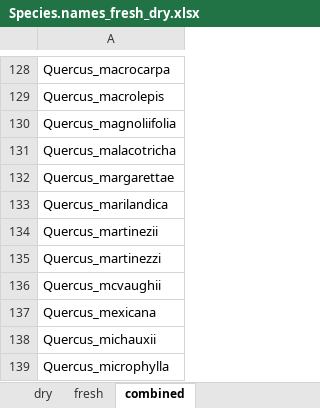
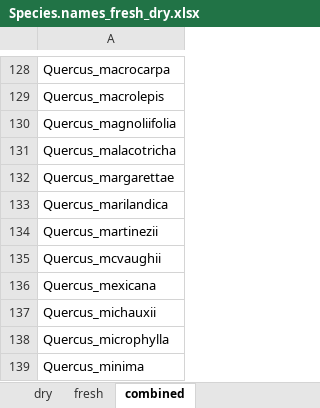
Before and after one commit to andrew-hipp/fagaceae-phylo, an Excel workbook: spectra_2026/data/Species.names_fresh_dry.xlsx, sheet combined, drawn as a sheet; only a part is shown, gaps mark what is left out; the shorter side is filled out with more unchanged rows; values as stored, in another font and other column widths than the file's, no borders; the diff names each change by its address in the sheet, - before the commit and + after, or states it on an @@ line.

```diff
--- a/spectra_2026/data/Species.names_fresh_dry.xlsx (sheet combined)
+++ b/spectra_2026/data/Species.names_fresh_dry.xlsx (sheet combined)
-row 135: Quercus_martinezzi
```
Also changed, not shown: spectra_2026/data/tipsToAdd_2026-10-30.xlsx, 4 other files.
